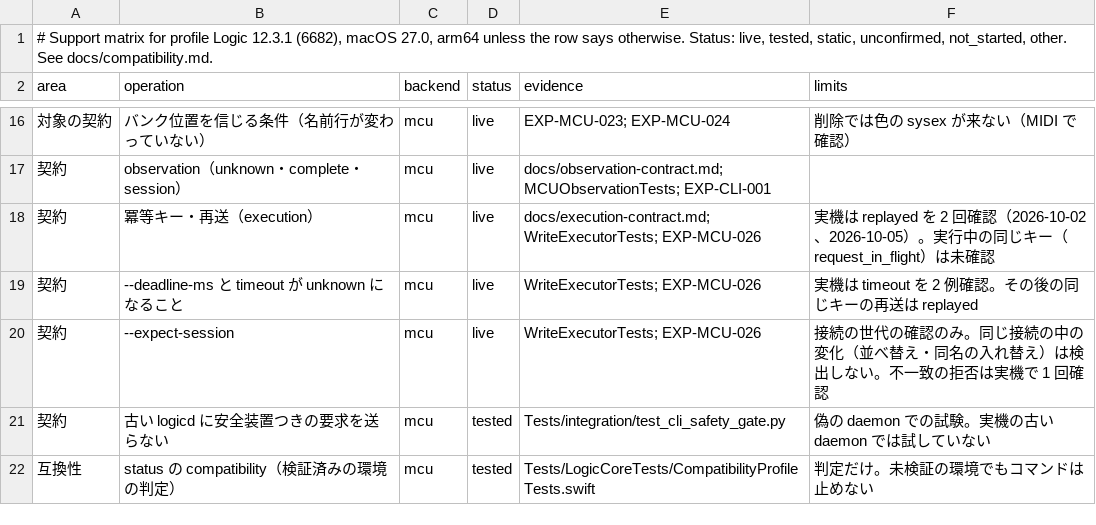
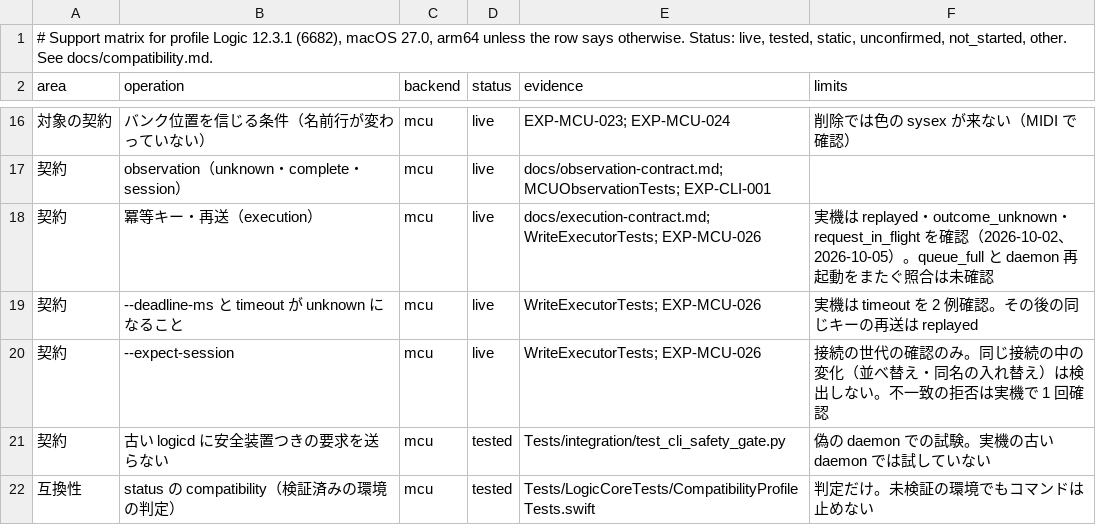
Before and after one commit to uniuninaruru/logic-pro-ctl, a TSV file: Research/protocol/support-matrix.tsv, drawn as a sheet; only a part is shown, gaps mark what is left out; the diff names each change by its address in the sheet, - before the commit and + after, or states it on an @@ line.

```diff
--- a/Research/protocol/support-matrix.tsv
+++ b/Research/protocol/support-matrix.tsv
-F18 (limits): …機は replayed を 2 回確認（2026-10-02、2026-10-05）。実行中の同じキー（request_in_flight）は未確認
+F18 (limits): …機は replayed・outcome_unknown・request_in_flight を確認（2026-10-02、2026-10-05）。queue_full と daemon 再起動をまたぐ照合は未確認
```
Also changed, not shown: 2 other files.
